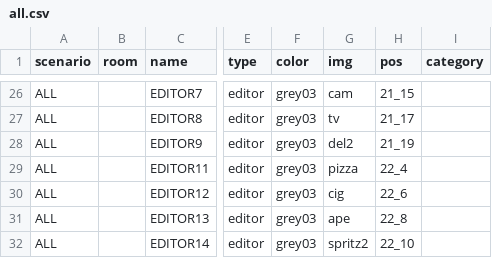
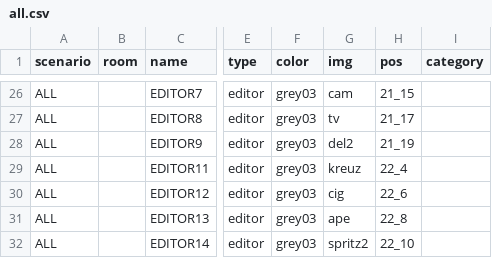
Before and after one commit to dimch0/circles, a CSV file: data/all/all.csv, drawn as a sheet; only a part is shown, gaps mark what is left out; the diff names each change by its address in the sheet, - before the commit and + after, or states it on an @@ line.

Commit message:
kreuz added

```diff
--- a/data/all/all.csv
+++ b/data/all/all.csv
-G29 (img): pizza
+G29 (img): kreuz
```
Also changed, not shown: 4 other files.
